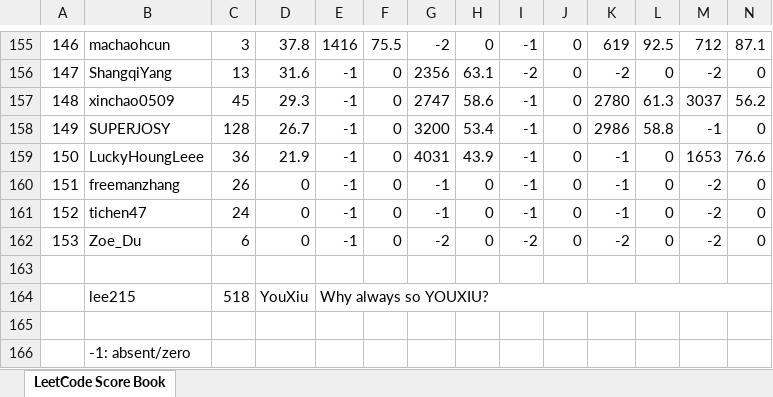
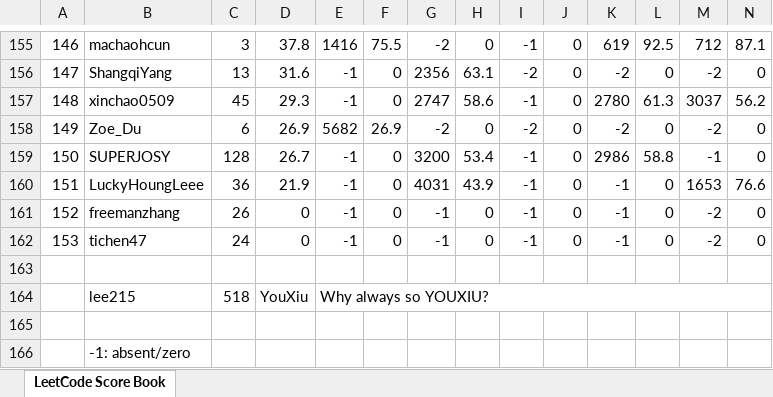
Before and after one commit to wisdompeak/lc-score-board, an Excel workbook: generateEXCEL/index.xlsx, sheet LeetCode Score Book, drawn as a sheet; only a part is shown, gaps mark what is left out; values as stored, in another font and other column widths than the file's, no cell formats; removed rows and columns are numbered as before the commit, all else as after; rows hold the shown columns only; the diff names each change by its address in the sheet, - before the commit and + after, or states it on an @@ line.

```diff
--- a/generateEXCEL/index.xlsx (sheet LeetCode Score Book)
+++ b/generateEXCEL/index.xlsx (sheet LeetCode Score Book)
+row 158: 149 | Zoe_Du | 6 | 26.9 | 5682 | 26.9 | -2 | 0 | -2 | 0 | -2 | 0 | -2 | 0
-A159: 149
+A159: 150
-A160: 150
+A160: 151
-A161: 151
+A161: 152
-A162: 152
+A162: 153
-row 162: 153 | Zoe_Du | 6 | 0 | -1 | 0 | -2 | 0 | -2 | 0 | -2 | 0 | -2 | 0
```
Also changed, not shown: cell formats, 4 other files.
